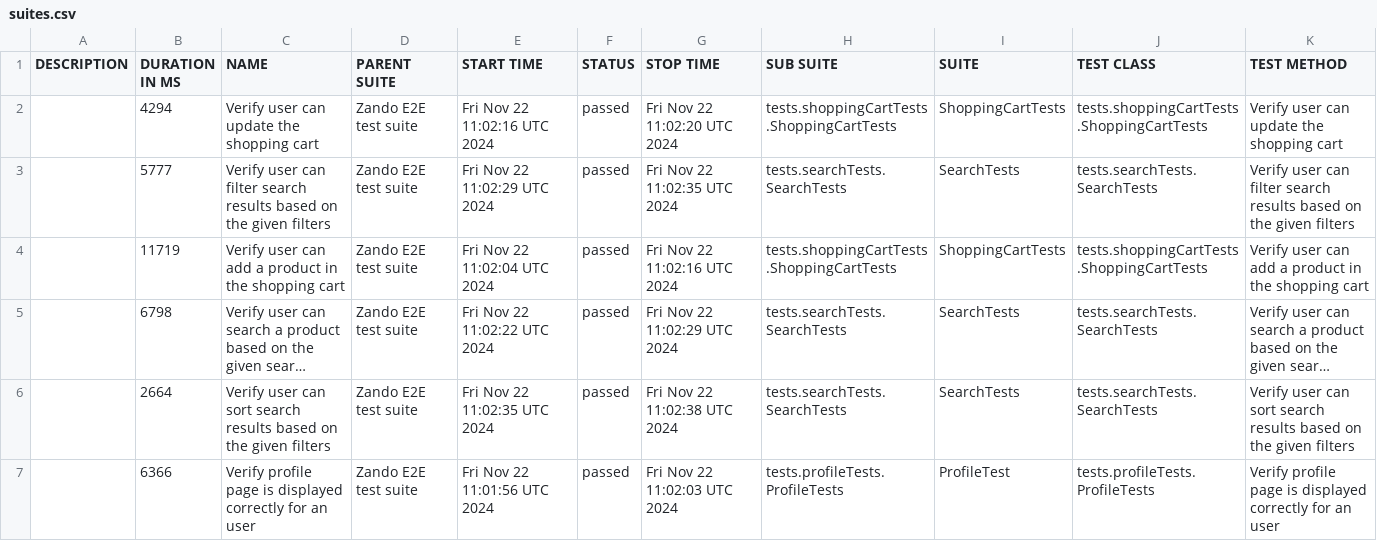
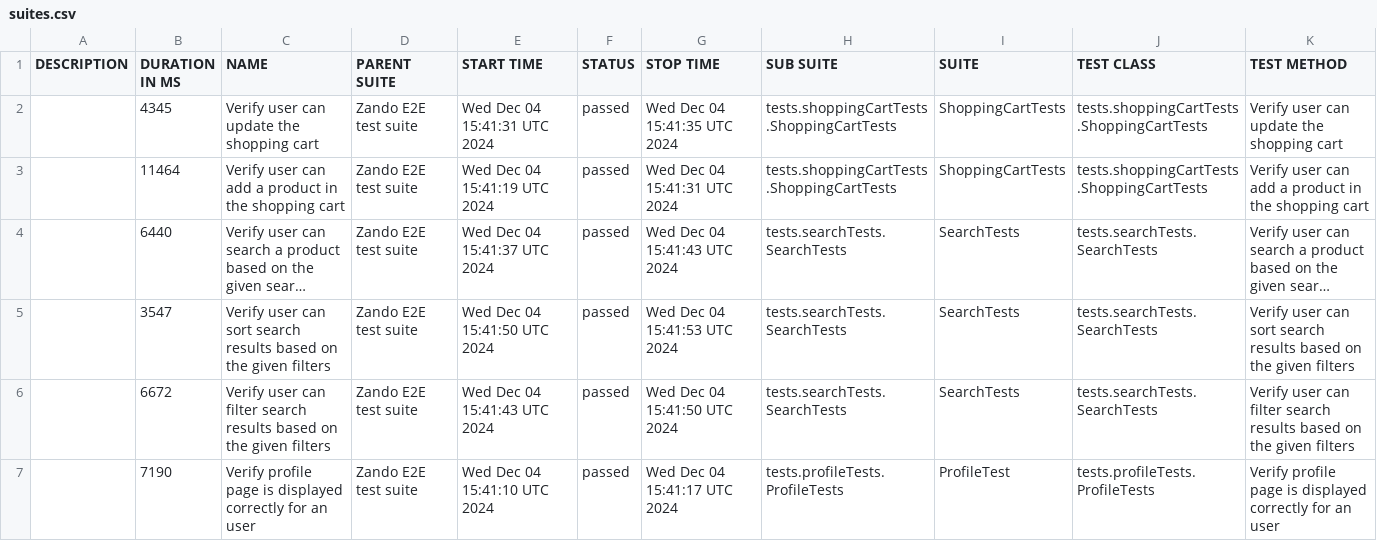
Before and after one commit to abra1193/Zando, a CSV file: data/suites.csv, drawn as a sheet; long unchanged cells end in …; removed rows and columns are numbered as before the commit, all else as after; the diff names each change by its address in the sheet, - before the commit and + after, or states it on an @@ line.

```diff
--- a/data/suites.csv
+++ b/data/suites.csv
-B2 (DURATION IN MS): 4294
+B2 (DURATION IN MS): 4345
-E2 (START TIME): Fri Nov 22 11:02:16 UTC 2024
+E2 (START TIME): Wed Dec 04 15:41:31 UTC 2024
-G2 (STOP TIME): Fri Nov 22 11:02:20 UTC 2024
+G2 (STOP TIME): Wed Dec 04 15:41:35 UTC 2024
-row 3:  | 5777 | Verify user can filter search results based on the given filters | Zando E2E test suite | Fri Nov 22 11:02:29 UTC 2024 | passed | Fri Nov 22 11:02:35 UTC 2024 | tests.searchTests.SearchTests | SearchTests | tests.searchTests.SearchTests | Verify user can filter search results based on the given filters
-B3 (DURATION IN MS): 11719
+B3 (DURATION IN MS): 11464
-E3 (START TIME): Fri Nov 22 11:02:04 UTC 2024
+E3 (START TIME): Wed Dec 04 15:41:19 UTC 2024
-G3 (STOP TIME): Fri Nov 22 11:02:16 UTC 2024
+G3 (STOP TIME): Wed Dec 04 15:41:31 UTC 2024
-B4 (DURATION IN MS): 6798
+B4 (DURATION IN MS): 6440
-E4 (START TIME): Fri Nov 22 11:02:22 UTC 2024
+E4 (START TIME): Wed Dec 04 15:41:37 UTC 2024
-G4 (STOP TIME): Fri Nov 22 11:02:29 UTC 2024
+G4 (STOP TIME): Wed Dec 04 15:41:43 UTC 2024
-B5 (DURATION IN MS): 2664
+B5 (DURATION IN MS): 3547
-E5 (START TIME): Fri Nov 22 11:02:35 UTC 2024
+E5 (START TIME): Wed Dec 04 15:41:50 UTC 2024
-G5 (STOP TIME): Fri Nov 22 11:02:38 UTC 2024
+G5 (STOP TIME): Wed Dec 04 15:41:53 UTC 2024
+row 6:  | 6672 | Verify user can filter search results based on the given filters | Zando E2E test suite | Wed Dec 04 15:41:43 UTC 2024 | passed | Wed Dec 04 15:41:50 UTC 2024 | tests.searchTests.SearchTests | SearchTests | tests.searchTests.SearchTests | Verify user can filter search results based on the given filters
-B7 (DURATION IN MS): 6366
+B7 (DURATION IN MS): 7190
-E7 (START TIME): Fri Nov 22 11:01:56 UTC 2024
+E7 (START TIME): Wed Dec 04 15:41:10 UTC 2024
-G7 (STOP TIME): Fri Nov 22 11:02:03 UTC 2024
+G7 (STOP TIME): Wed Dec 04 15:41:17 UTC 2024
```
Also changed, not shown: 26 other files.
